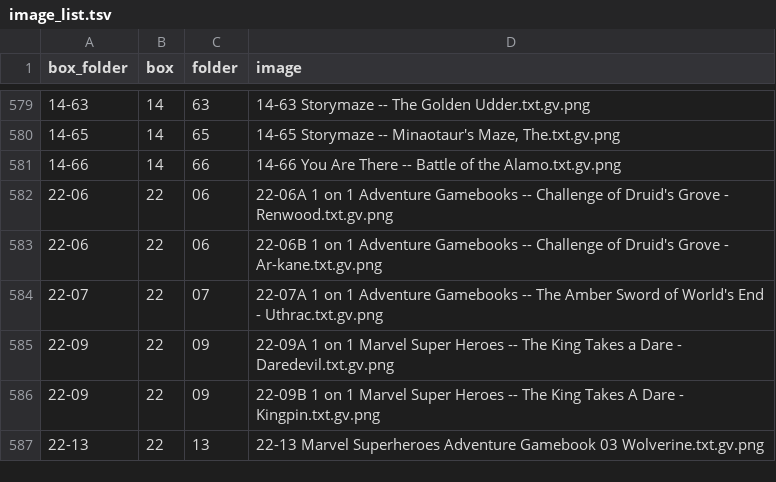
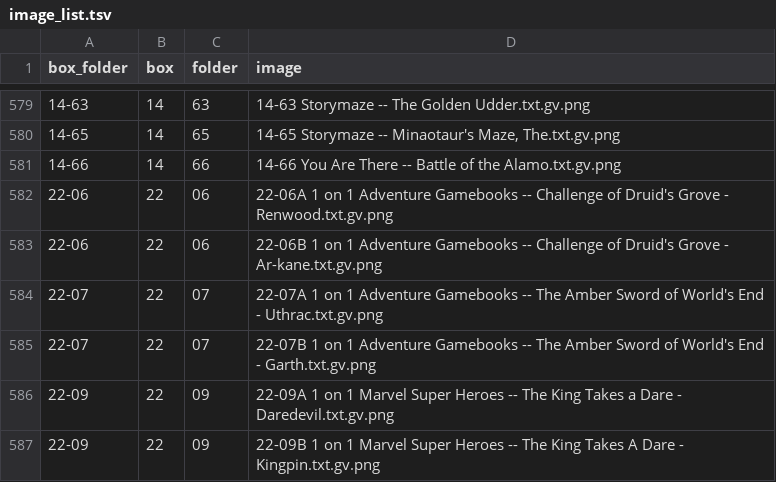
Before and after one commit to jeremydouglass/transverse-gallery, a TSV file: _data/image_list.tsv, drawn as a sheet; only a part is shown, gaps mark what is left out; the shorter side is filled out with more unchanged rows; the diff names each change by its address in the sheet, - before the commit and + after, or states it on an @@ line.

```diff
--- a/_data/image_list.tsv
+++ b/_data/image_list.tsv
+row 585: 22-07 | 22 | 07 | 22-07B 1 on 1 Adventure Gamebooks -- The Amber Sword of World's End - Garth.txt.gv.png
```
Also changed, not shown: assets/gamebooks/log/_graph_stats.log.csv, 6 other files.
